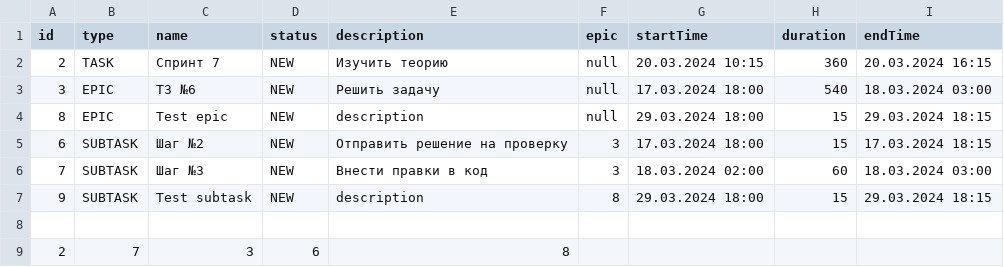
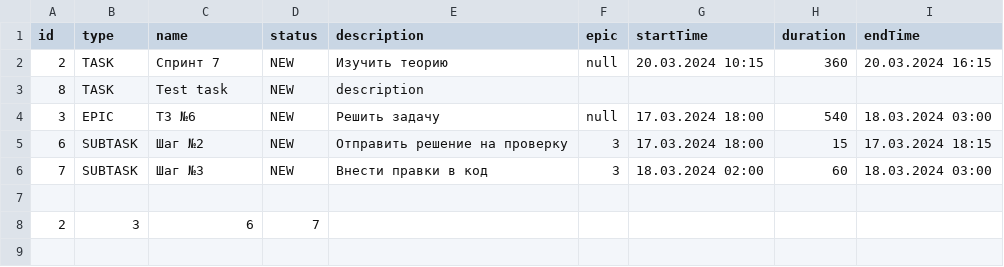
Before and after one commit to kirshumir01/java-kanban, a CSV file: resources/history.csv, drawn as a sheet.

Commit message:
fix (ТЗ №9): исправлен код хэндлеров, исключены type-адаптеры (HTTP API)

```diff
--- a/resources/history.csv
+++ b/resources/history.csv
@@ -2,8 +2,7 @@ id,type,name,status,description,epic,startTime,duration,endTime
 2,TASK,Спринт 7,NEW,Изучить теорию,null,20.03.2024 10:15,360,20.03.2024 16:15
+8,TASK,Test task,NEW,description
 3,EPIC,ТЗ №6,NEW,Решить задачу,null,17.03.2024 18:00,540,18.03.2024 03:00
-8,EPIC,Test epic,NEW,description,null,29.03.2024 18:00,15,29.03.2024 18:15
 6,SUBTASK,Шаг №2,NEW,Отправить решение на проверку,3,17.03.2024 18:00,15,17.03.2024 18:15
 7,SUBTASK,Шаг №3,NEW,Внести правки в код,3,18.03.2024 02:00,60,18.03.2024 03:00
-9,SUBTASK,Test subtask,NEW,description,8,29.03.2024 18:00,15,29.03.2024 18:15
 
-2,7,3,6,8,
+2,3,6,7,
```
Also changed, not shown: 18 other files.
